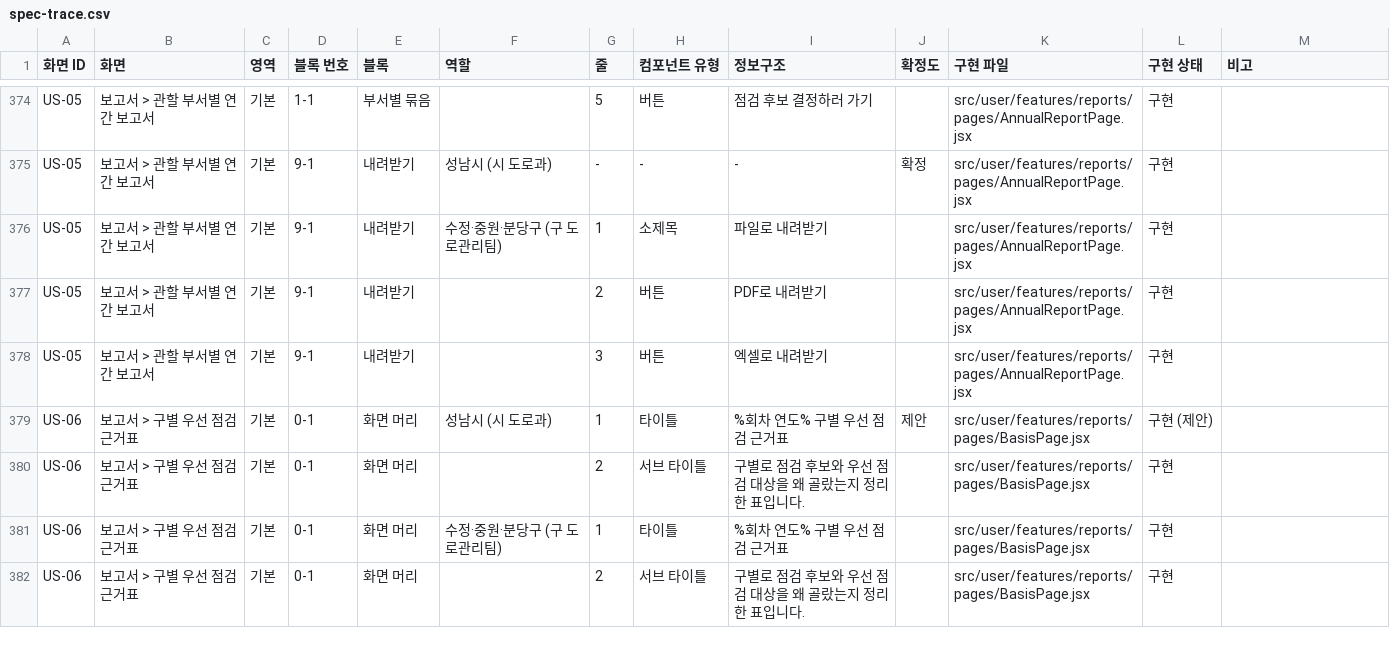
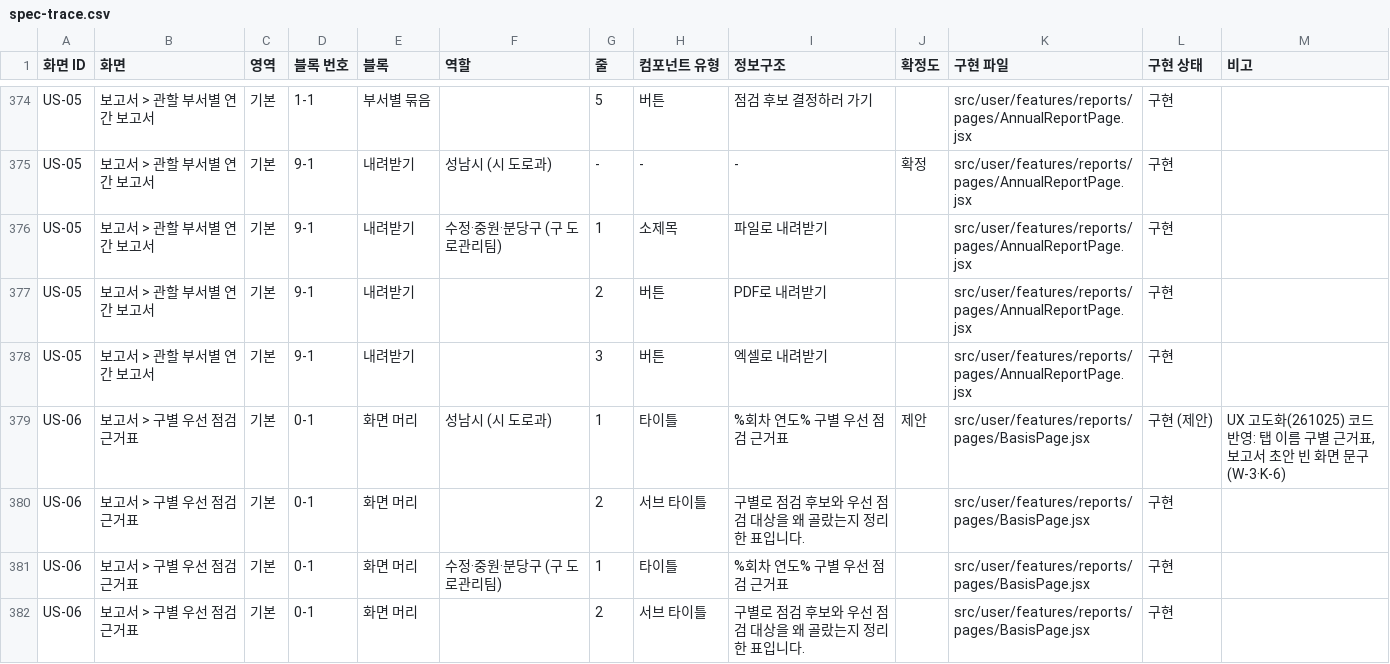
Before and after one commit to gyurim027/AXI_RADAR_2.0_2026, a CSV file: frontend/docs/spec-trace.csv, drawn as a sheet; only a part is shown, gaps mark what is left out; the diff covers the shown part only.

```diff
--- a/frontend/docs/spec-trace.csv
+++ b/frontend/docs/spec-trace.csv
@@ -378,3 +378,3 @@ US-05,보고서 > 관할 부서별 연간 보고서,기본,9-1,내려받기,,2,
 US-05,보고서 > 관할 부서별 연간 보고서,기본,9-1,내려받기,,3,버튼,엑셀로 내려받기,,src/user/features/reports/pages/AnnualReportPage.jsx,구현,
-US-06,보고서 > 구별 우선 점검 근거표,기본,0-1,화면 머리,성남시 (시 도로과),1,타이틀,%회차 연도% 구별 우선 점검 근거표,제안,src/user/features/reports/pages/BasisPage.jsx,구현 (제안),
+US-06,보고서 > 구별 우선 점검 근거표,기본,0-1,화면 머리,성남시 (시 도로과),1,타이틀,%회차 연도% 구별 우선 점검 근거표,제안,src/user/features/reports/pages/BasisPage.jsx,구현 (제안),"UX 고도화(261025) 코드 반영: 탭 이름 구별 근거표, 보고서 초안 빈 화면 문구 (W-3·K-6)"
 US-06,보고서 > 구별 우선 점검 근거표,기본,0-1,화면 머리,,2,서브 타이틀,구별로 점검 후보와 우선 점검 대상을 왜 골랐는지 정리한 표입니다.,,src/user/features/reports/pages/BasisPage.jsx,구현,
```
Also changed, not shown: 53 edited cells elsewhere in this file, 3 other files.
